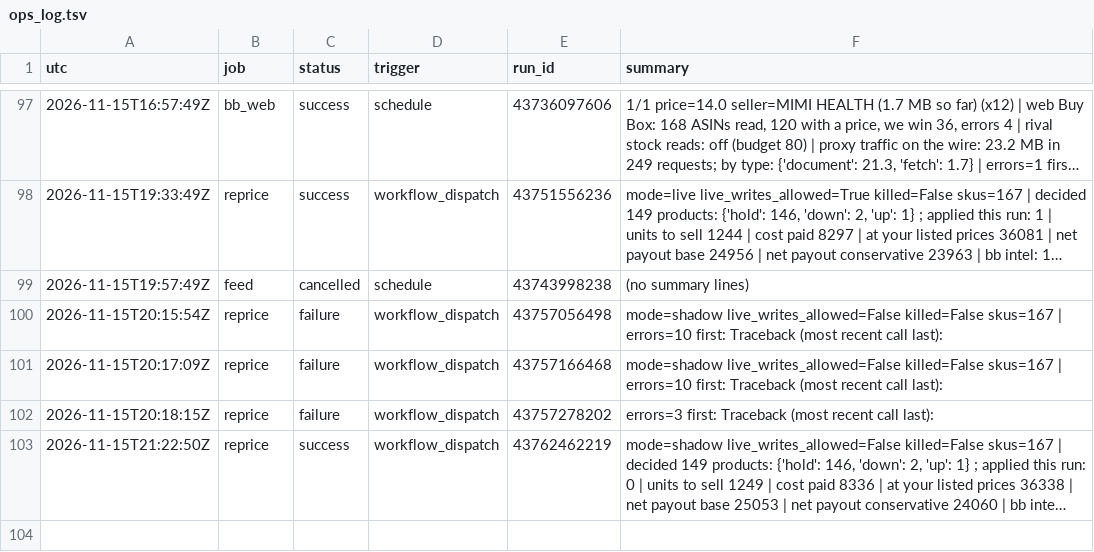
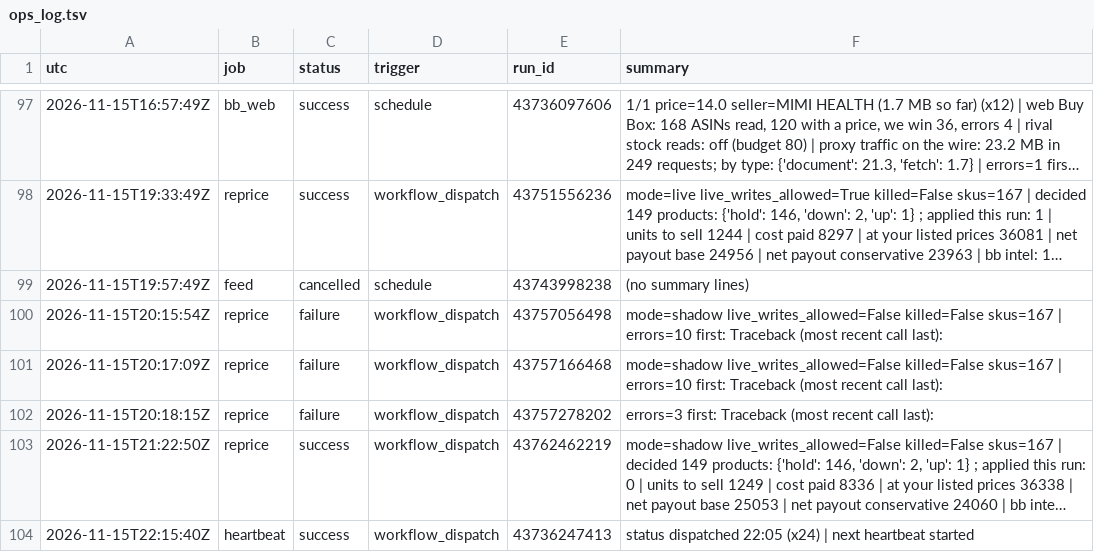
Before and after one commit to Rodantmat/melaleuca-cart, a TSV file: ops_log.tsv, drawn as a sheet; only a part is shown, gaps mark what is left out; long unchanged cells end in …; the diff names each change by its address in the sheet, - before the commit and + after, or states it on an @@ line.

Commit message:
ops heartbeat success 2026-11-15T22:15:40Z

```diff
--- a/ops_log.tsv
+++ b/ops_log.tsv
+row 104: 2026-11-15T22:15:40Z | heartbeat | success | workflow_dispatch | 43736247413 | status dispatched 22:05 (x24) | next heartbeat started
```
Also changed, not shown: 1 other file.
